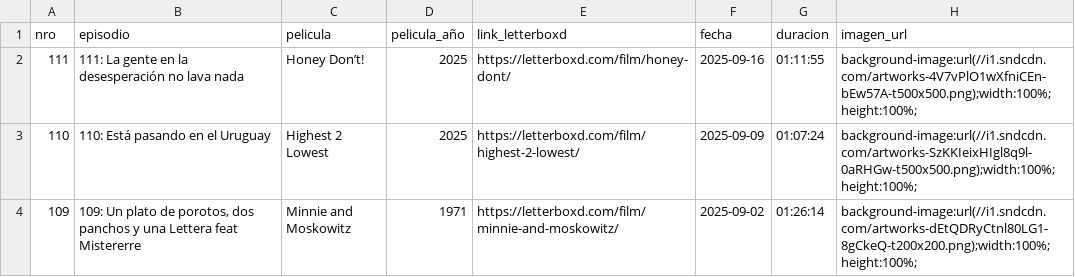
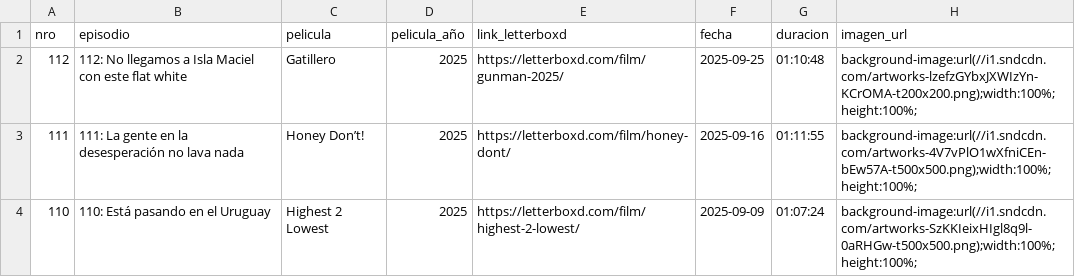
Before and after one commit to vhgauto/ht.buscador, a CSV file: datos/country_club.csv, drawn as a sheet; only a part is shown; the shorter side is filled out with more unchanged rows; the diff names each change by its address in the sheet, - before the commit and + after, or states it on an @@ line.

Commit message:
Update country_club.csv

```diff
--- a/datos/country_club.csv
+++ b/datos/country_club.csv
+row 2: 112 | 112: No llegamos a Isla Maciel con este flat white | Gatillero | 2025 | https://letterboxd.com/film/gunman-2025/ | 2025-09-25 | 01:10:48 | background-image:url(//i1.sndcdn.com/artworks-lzefzGYbxJXWIzYn-KCrOMA-t200x200.png);width:100%;height:100%;
```
